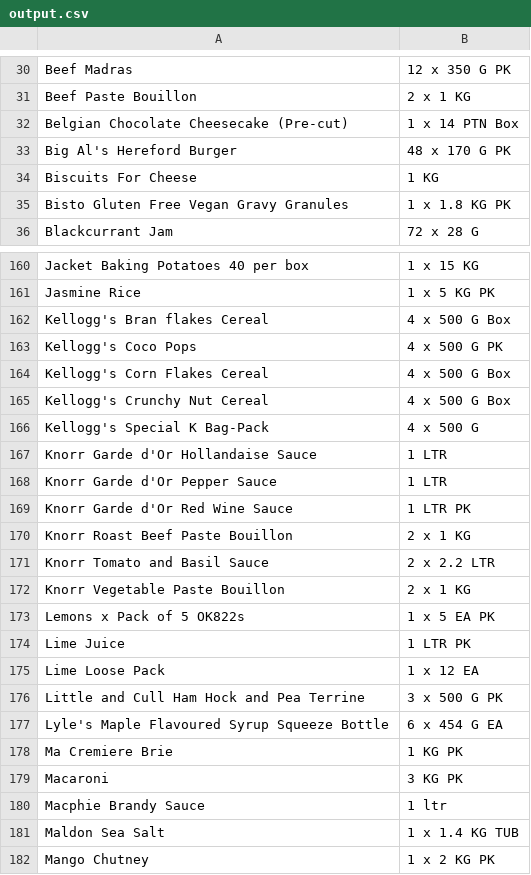
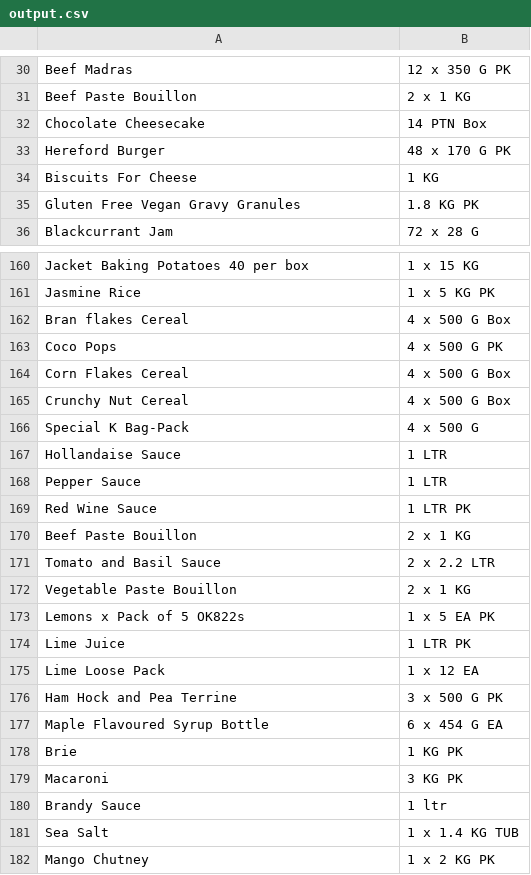
Before and after one commit to anirudhan25/StockDatabase, a CSV file: output.csv, drawn as a sheet; only a part is shown, gaps mark what is left out; the diff covers the shown part only.

```diff
--- a/output.csv
+++ b/output.csv
@@ -31,6 +31,6 @@ Beef Madras,12 x 350 G PK
 Beef Paste Bouillon,2 x 1 KG
-Belgian Chocolate Cheesecake (Pre-cut),1 x 14 PTN Box
-Big Al's Hereford Burger,48 x 170 G PK
+Chocolate Cheesecake,14 PTN Box
+Hereford Burger,48 x 170 G PK
 Biscuits For Cheese,1 KG
-Bisto Gluten Free Vegan Gravy Granules,1 x 1.8 KG PK
+Gluten Free Vegan Gravy Granules,1.8 KG PK
 Blackcurrant Jam,72 x 28 G
@@ -161,13 +161,13 @@ Jacket Baking Potatoes 40 per box,1 x 15 KG
 Jasmine Rice,1 x 5 KG PK
-Kellogg's Bran flakes Cereal,4 x 500 G Box
-Kellogg's Coco Pops,4 x 500 G PK
-Kellogg's Corn Flakes Cereal,4 x 500 G Box
-Kellogg's Crunchy Nut Cereal,4 x 500 G Box
-Kellogg's Special K Bag-Pack,4 x 500 G
-Knorr Garde d'Or Hollandaise Sauce,1 LTR
-Knorr Garde d'Or Pepper Sauce,1 LTR
-Knorr Garde d'Or Red Wine Sauce,1 LTR PK
-Knorr Roast Beef Paste Bouillon,2 x 1 KG
-Knorr Tomato and Basil Sauce,2 x 2.2 LTR
-Knorr Vegetable Paste Bouillon,2 x 1 KG
+Bran flakes Cereal,4 x 500 G Box
+Coco Pops,4 x 500 G PK
+Corn Flakes Cereal,4 x 500 G Box
+Crunchy Nut Cereal,4 x 500 G Box
+Special K Bag-Pack,4 x 500 G
+Hollandaise Sauce,1 LTR
+Pepper Sauce,1 LTR
+Red Wine Sauce,1 LTR PK
+Beef Paste Bouillon,2 x 1 KG
+Tomato and Basil Sauce,2 x 2.2 LTR
+Vegetable Paste Bouillon,2 x 1 KG
 Lemons x Pack of 5 OK822s,1 x 5 EA PK
@@ -175,8 +175,8 @@ Lime Juice,1 LTR PK
 Lime Loose Pack,1 x 12 EA
-Little and Cull Ham Hock and Pea Terrine,3 x 500 G PK
-Lyle's Maple Flavoured Syrup Squeeze Bottle,6 x 454 G EA
-Ma Cremiere Brie,1 KG PK
+Ham Hock and Pea Terrine,3 x 500 G PK
+Maple Flavoured Syrup Bottle,6 x 454 G EA
+Brie,1 KG PK
 Macaroni,3 KG PK
-Macphie Brandy Sauce,1 ltr
-Maldon Sea Salt,1 x 1.4 KG TUB
+Brandy Sauce,1 ltr
+Sea Salt,1 x 1.4 KG TUB
 Mango Chutney,1 x 2 KG PK
```
Also changed, not shown: 16 edited cells elsewhere in this file.
